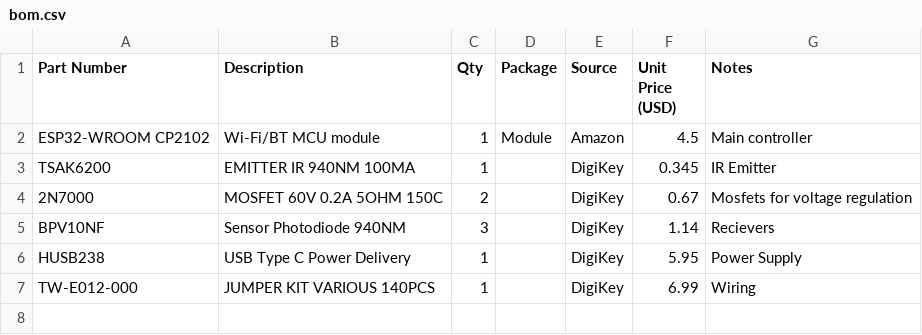
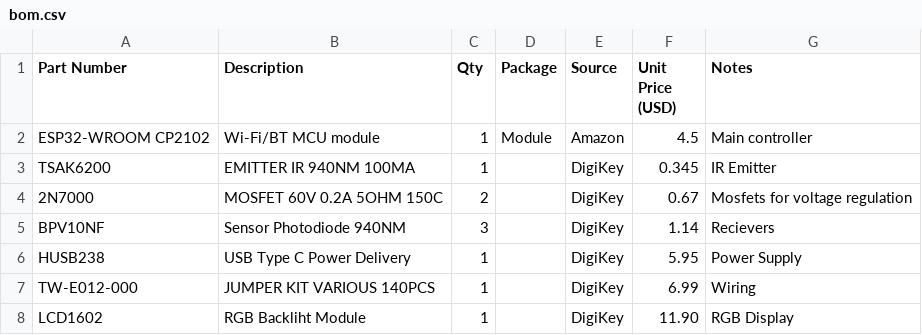
Before and after one commit to Contrerasv742/Jammer, a CSV file: hardware/bom.csv, drawn as a sheet.

Commit message:
Display added to BOM

```diff
--- a/hardware/bom.csv
+++ b/hardware/bom.csv
@@ -7 +7,2 @@ HUSB238,USB Type C Power Delivery,1,,DigiKey,5.95,Power Supply
 TW-E012-000,JUMPER KIT VARIOUS 140PCS,1,,DigiKey,6.99,Wiring
+LCD1602, RGB Backliht Module, 1,,DigiKey,11.90,RGB Display
```
